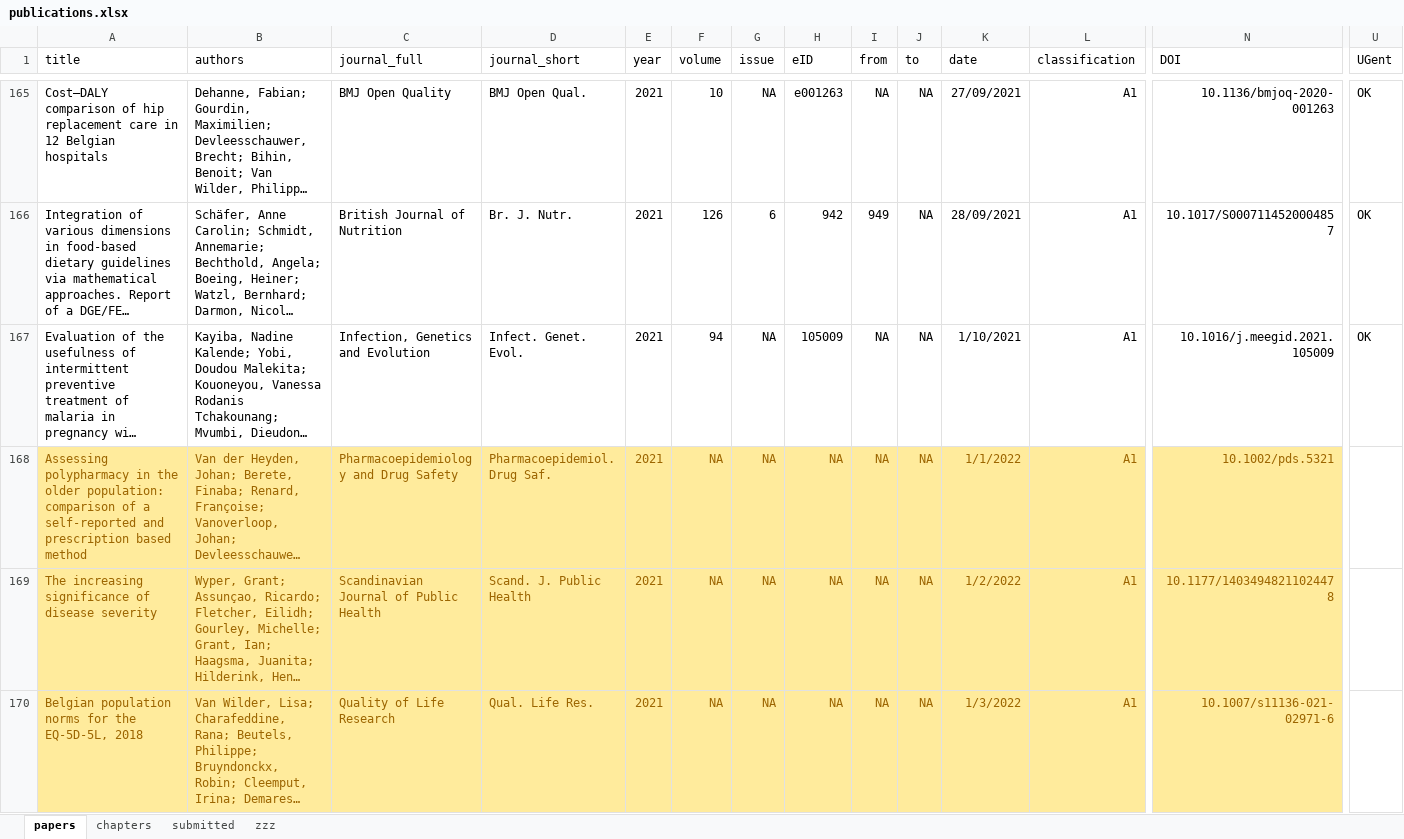
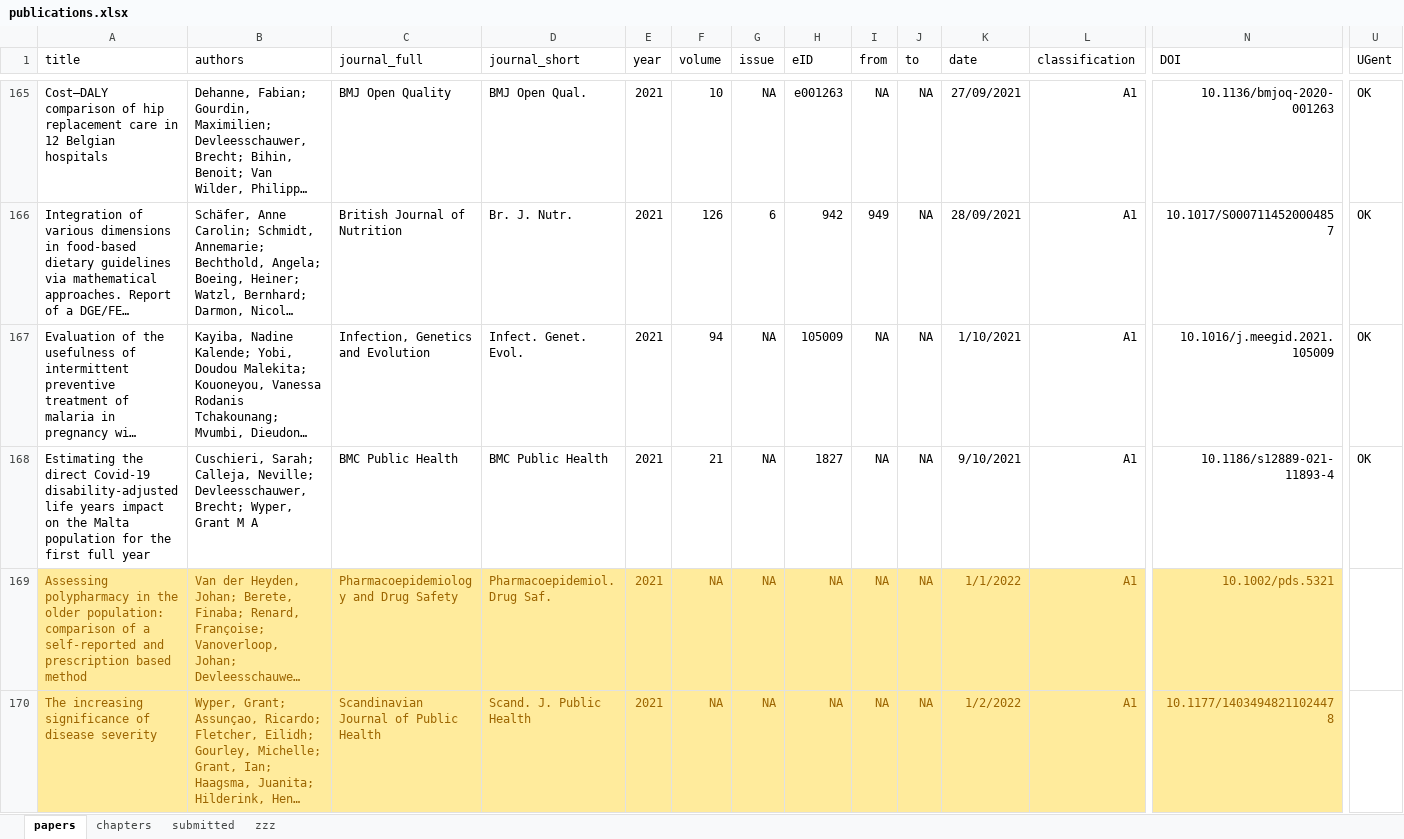
Before and after one commit to brechtdv/vitae, an Excel workbook: publications.xlsx, sheet papers, drawn as a sheet; only a part is shown, gaps mark what is left out; the shorter side is filled out with more unchanged rows; long unchanged cells end in …; values as stored, in another font and other column widths than the file's, no borders; conditional formats and table styles not drawn; rows hold the shown columns only; the diff names each change by its address in the sheet, - before the commit and + after, or states it on an @@ line.

```diff
--- a/publications.xlsx (sheet papers)
+++ b/publications.xlsx (sheet papers)
+row 168: Estimating the direct Covid-19 disability-adjusted life years impact on the Malta population for the first full year | Cuschieri, Sarah; Calleja, Neville; Devleesschauwer, Brecht; Wyper, Grant M A | BMC Public Health | BMC Public Health | 2021 | 21 | NA | 1827 | NA | NA | 9/10/2021 | A1 | 10.1186/s12889-021-11893-4 | OK
```
Also changed, not shown: sheet submitted, 2 other files.
